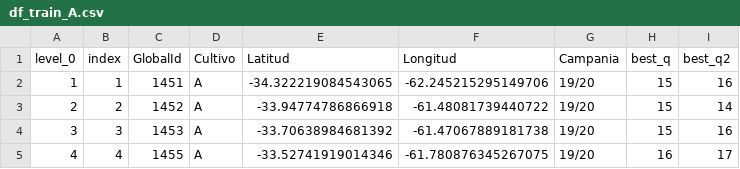
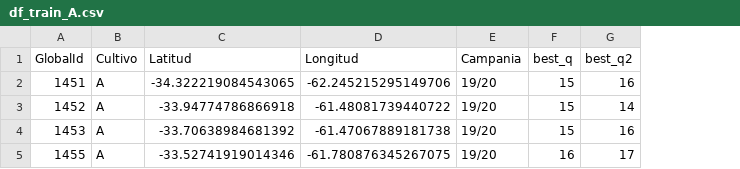
Before and after one commit to hernancontigiani/desafiosAgTech2020, a CSV file: preprocesamiento/df_train_A.csv, drawn as a sheet; the diff names each change by its address in the sheet, - before the commit and + after, or states it on an @@ line.

Commit message:
Update df_train_A.csv

```diff
--- a/preprocesamiento/df_train_A.csv
+++ b/preprocesamiento/df_train_A.csv
-column A (level_0), rows 2-5: 1 | 2 | 3 | 4
-column B (index), rows 2-5: 1 | 2 | 3 | 4
```
